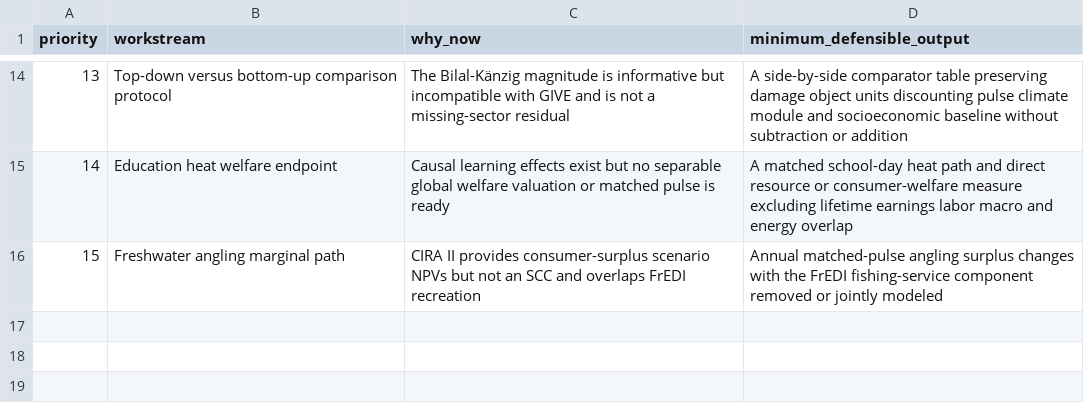
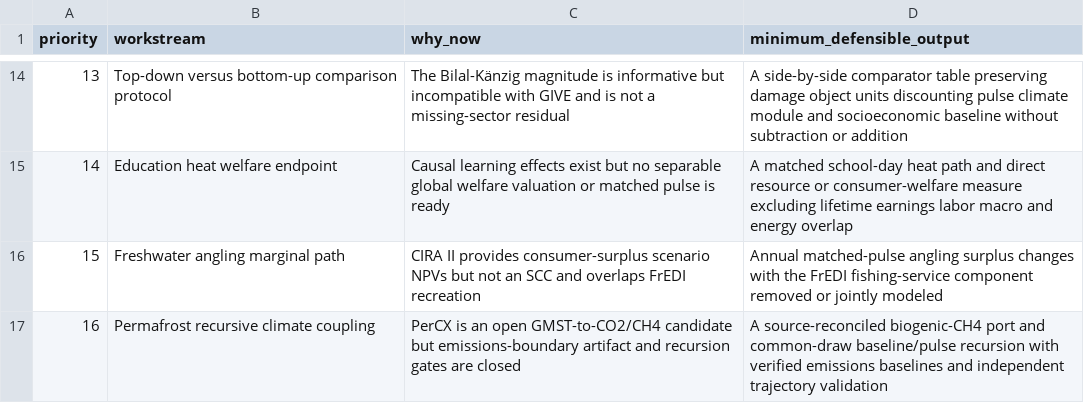
Before and after one commit to jbbcsu/give-wildfire-carbon-feedback, a CSV file: data/derived/next_step_priorities_v1.csv, drawn as a sheet; only a part is shown, gaps mark what is left out.

```diff
--- a/data/derived/next_step_priorities_v1.csv
+++ b/data/derived/next_step_priorities_v1.csv
@@ -16 +16,2 @@ priority,workstream,why_now,minimum_defensible_output
 15,Freshwater angling marginal path,CIRA II provides consumer-surplus scenario NPVs but not an SCC and overlaps FrEDI recreation,Annual matched-pulse angling surplus changes with the FrEDI fishing-service component removed or jointly modeled
+16,Permafrost recursive climate coupling,PerCX is an open GMST-to-CO2/CH4 candidate but emissions-boundary artifact and recursion gates are closed,A source-reconciled biogenic-CH4 port and common-draw baseline/pulse recursion with verified emissions baselines and independent trajectory validation
```
Also changed, not shown: data/derived/master_damage_sector_ledger_v1.csv, data/derived/overlap_matrix_v1.csv, 10 other files.
